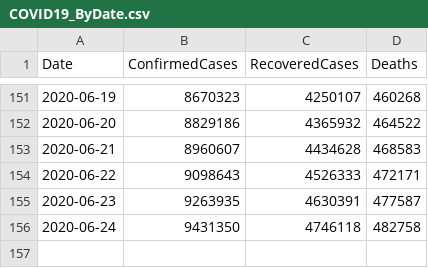
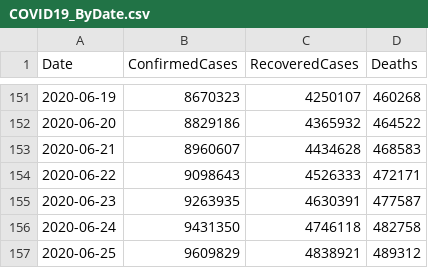
Before and after one commit to kevorkkeheian/covid-19-archived, a CSV file: datasets/COVID19_ByDate.csv, drawn as a sheet; only a part is shown, gaps mark what is left out; the diff names each change by its address in the sheet, - before the commit and + after, or states it on an @@ line.

```diff
--- a/datasets/COVID19_ByDate.csv
+++ b/datasets/COVID19_ByDate.csv
+row 157: 2020-06-25 | 9609829 | 4838921 | 489312
```
Also changed, not shown: datasets/COVID19_ByCountry.csv.
